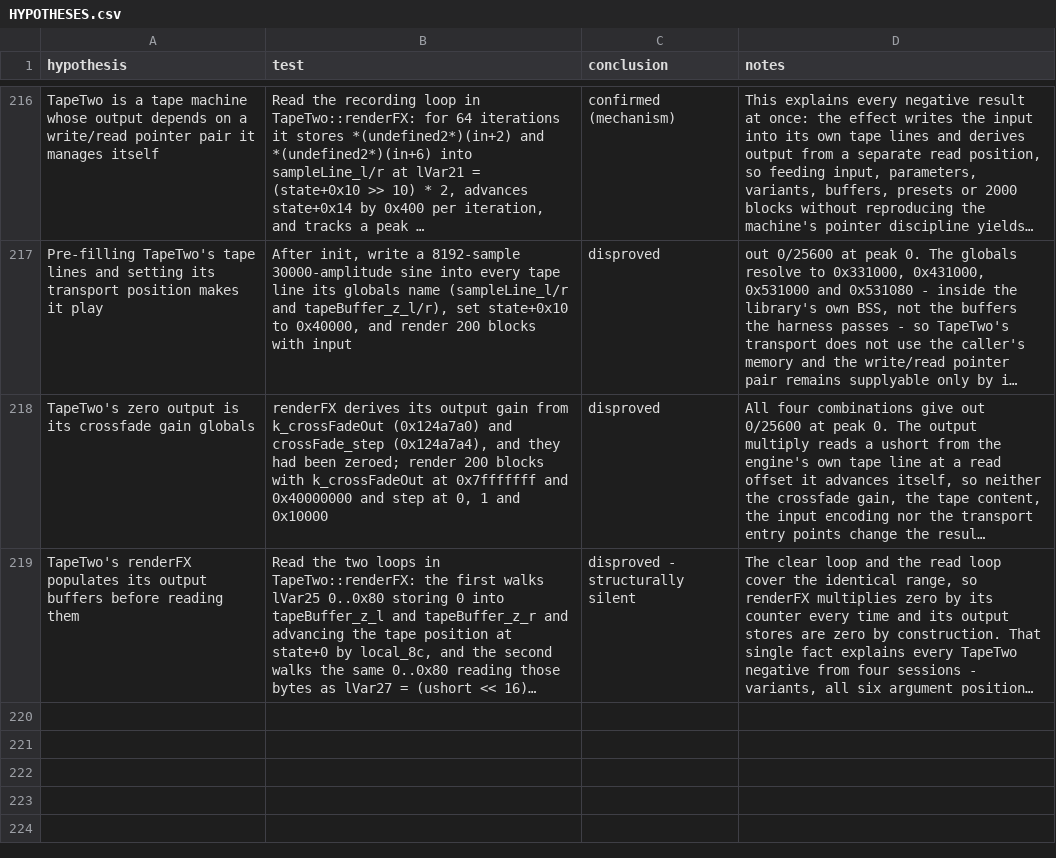
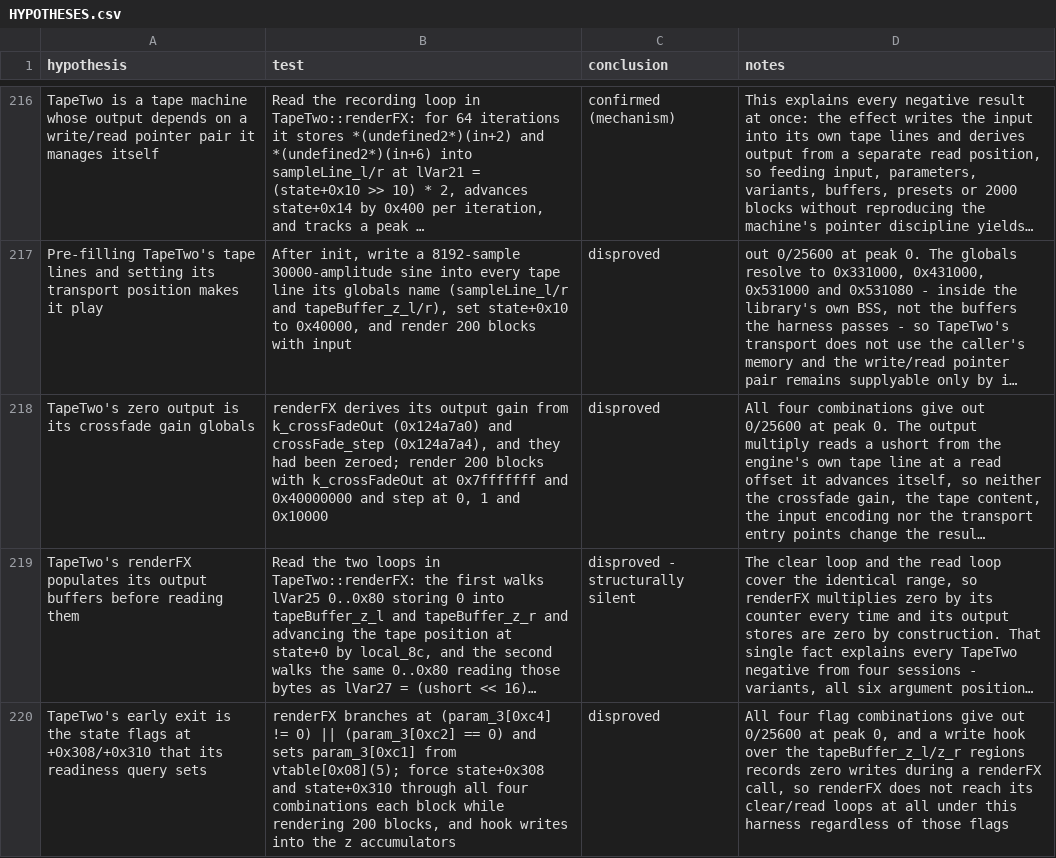
Before and after one commit to ioma8/opz-firmware-notes, a CSV file: HYPOTHESES.csv, drawn as a sheet; only a part is shown, gaps mark what is left out; long unchanged cells end in …; the diff names each change by its address in the sheet, - before the commit and + after, or states it on an @@ line.

Commit message:
TapeTwo does not reach its accumulator loops under this harness

```diff
--- a/HYPOTHESES.csv
+++ b/HYPOTHESES.csv
+row 220: TapeTwo's early exit is the state flags at +0x308/+0x310 that its readiness query sets | renderFX branches at (param_3[0xc4] != 0) || (param_3[0xc2] == 0) and sets param_3[0xc1] from vtable[0x08](5); force state+0x308 and state+0x310 through all four combinations each block while rendering 200 blocks, and hook writes into the z accumulators | disproved | All four flag combinations give out 0/25600 at peak 0, and a write hook over the tapeBuffer_z_l/z_r regions records zero writes during a renderFX call, so renderFX does not reach its clear/read loops at all under this harness regardless of those flags
```
